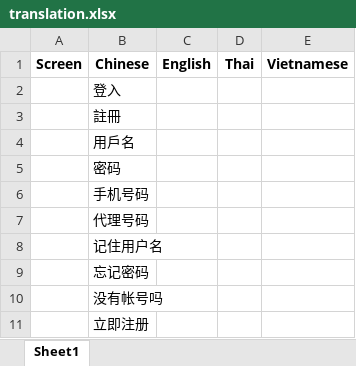
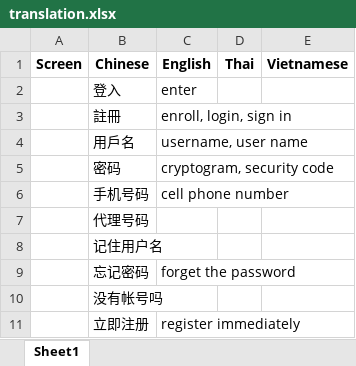
Before and after one commit to KeePinnnn/translation-cn-eng, an Excel workbook: src/excel/translation.xlsx, sheet Sheet1, drawn as a sheet; values as stored, in another font and other column widths than the file's, no borders; the diff names each change by its address in the sheet, - before the commit and + after, or states it on an @@ line.

Commit message:
manage to write back to excel file in the right column

```diff
--- a/src/excel/translation.xlsx (sheet Sheet1)
+++ b/src/excel/translation.xlsx (sheet Sheet1)
-C2 (English): (empty)
+C2 (English): enter
-C3 (English): (empty)
+C3 (English): enroll, login, sign in
-C4 (English): (empty)
+C4 (English): username, user name
-C5 (English): (empty)
+C5 (English): cryptogram, security code
-C6 (English): (empty)
+C6 (English): cell phone number
-C9 (English): (empty)
+C9 (English): forget the password
-C11 (English): (empty)
+C11 (English): register immediately
```
Also changed, not shown: 1 other file.
